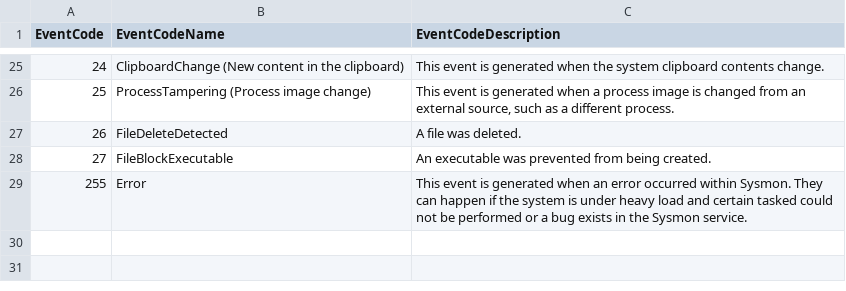
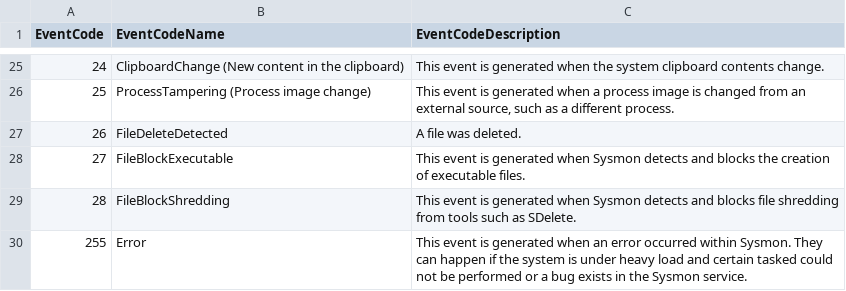
Before and after one commit to bonifield/lookup_tables, a CSV file: sysmon_EventCode_table.csv, drawn as a sheet; only a part is shown, gaps mark what is left out.

Commit message:
Update sysmon_EventCode_table.csv

```diff
--- a/sysmon_EventCode_table.csv
+++ b/sysmon_EventCode_table.csv
@@ -27,3 +27,4 @@ EventCode,EventCodeName,EventCodeDescription
 26,"FileDeleteDetected","A file was deleted."
-27,"FileBlockExecutable","An executable was prevented from being created."
+27,"FileBlockExecutable","This event is generated when Sysmon detects and blocks the creation of executable files."
+28,"FileBlockShredding","This event is generated when Sysmon detects and blocks file shredding from tools such as SDelete."
 255,"Error","This event is generated when an error occurred within Sysmon. They can happen if the system is under heavy load and certain tasked could not be performed or a bug exists in the Sysmon service."
```
